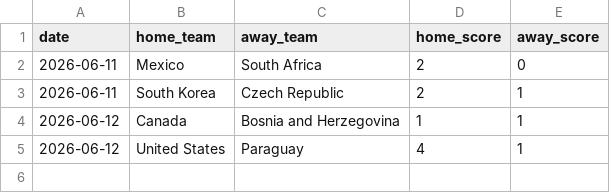
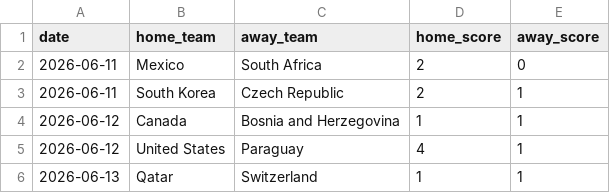
Before and after one commit to JustusVermaakSkystrm/ig-trading-bot, a CSV file: worldcup/data/accepted_results.csv, drawn as a sheet.

```diff
--- a/worldcup/data/accepted_results.csv
+++ b/worldcup/data/accepted_results.csv
@@ -5 +5,2 @@ date,home_team,away_team,home_score,away_score
 2026-06-12,United States,Paraguay,4,1
+2026-06-13,Qatar,Switzerland,1,1
```
Also changed, not shown: worldcup/data/official_results.csv, worldcup/outputs/match_probabilities.csv, 10 other files.
